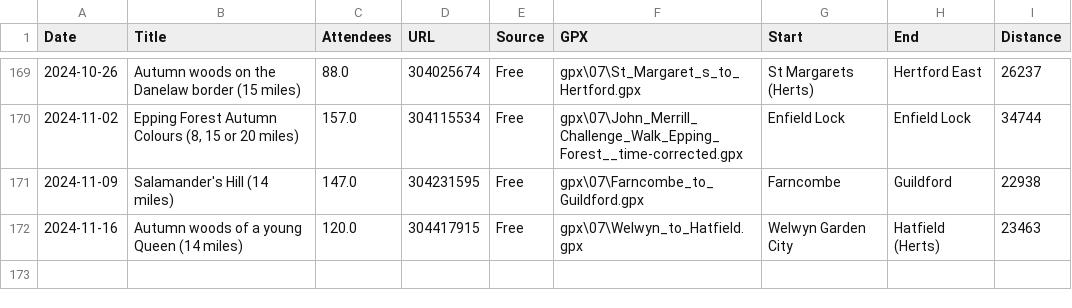
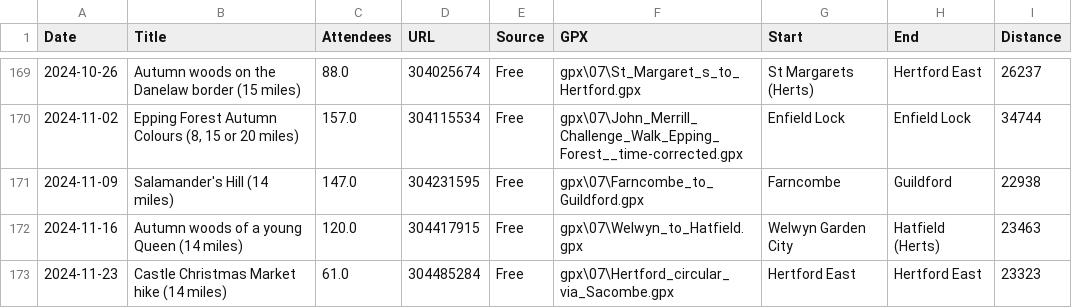
Before and after one commit to james-stuff/chris-map, a CSV file: HikeDetails.csv, drawn as a sheet; only a part is shown, gaps mark what is left out; the diff names each change by its address in the sheet, - before the commit and + after, or states it on an @@ line.

Commit message:
Hertford Christmas Market

```diff
--- a/HikeDetails.csv
+++ b/HikeDetails.csv
+row 173: 2024-11-23 | Castle Christmas Market hike (14 miles) | 61.0 | 304485284 | Free | gpx\07\Hertford_circular_via_Sacombe.gpx | Hertford East | Hertford East | 23323
```
Also changed, not shown: ScrapedHikes.csv.
